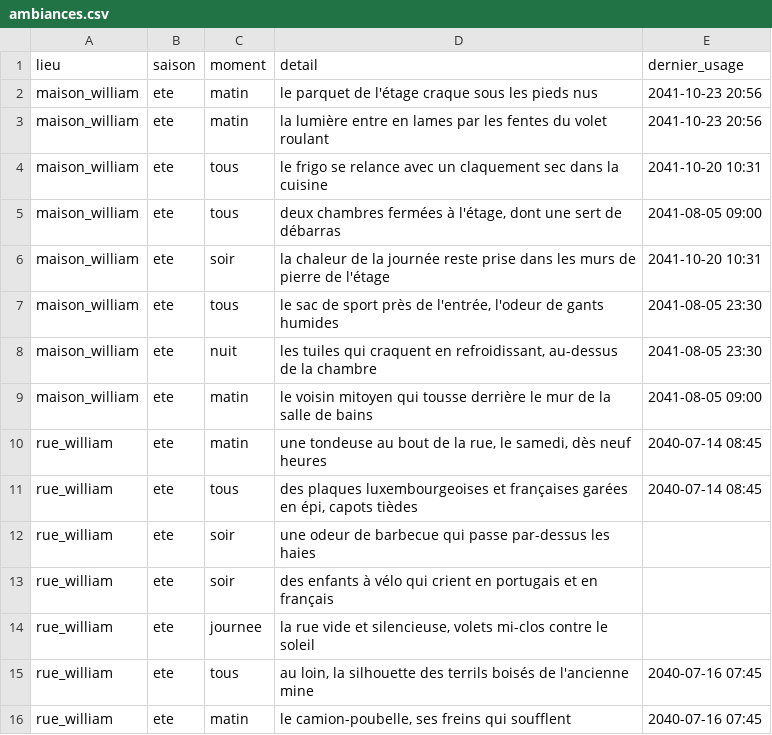
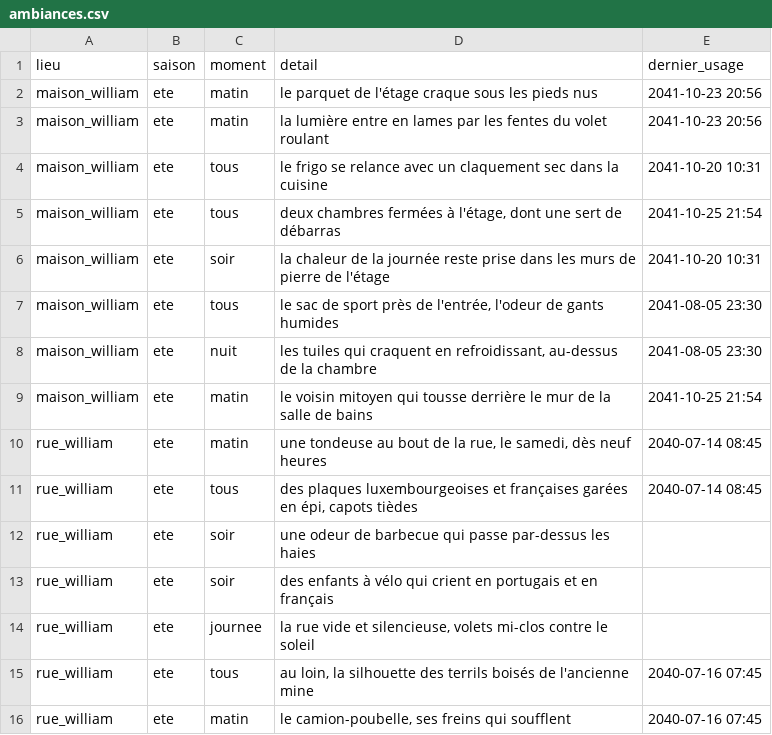
Before and after one commit to ossimiossimiwilliam10-cyber/simulation-william, a CSV file: donnees/ambiances.csv, drawn as a sheet; only a part is shown.

```diff
--- a/donnees/ambiances.csv
+++ b/donnees/ambiances.csv
@@ -4,3 +4,3 @@ maison_william;ete;matin;la lumière entre en lames par les fentes du volet roul
 maison_william;ete;tous;le frigo se relance avec un claquement sec dans la cuisine ;2041-10-20 10:31
-maison_william;ete;tous;deux chambres fermées à l'étage, dont une sert de débarras ;2041-08-05 09:00
+maison_william;ete;tous;deux chambres fermées à l'étage, dont une sert de débarras ;2041-10-25 21:54
 maison_william;ete;soir;la chaleur de la journée reste prise dans les murs de pierre de l'étage ;2041-10-20 10:31
@@ -8,3 +8,3 @@ maison_william;ete;tous;le sac de sport près de l'entrée, l'odeur de gants hum
 maison_william;ete;nuit;les tuiles qui craquent en refroidissant, au-dessus de la chambre ;2041-08-05 23:30
-maison_william;ete;matin;le voisin mitoyen qui tousse derrière le mur de la salle de bains ;2041-08-05 09:00
+maison_william;ete;matin;le voisin mitoyen qui tousse derrière le mur de la salle de bains ;2041-10-25 21:54
 rue_william;ete;matin;une tondeuse au bout de la rue, le samedi, dès neuf heures ;2040-07-14 08:45
```
Also changed, not shown: etat/agenda.csv, etat/corps.csv, 14 other files.
